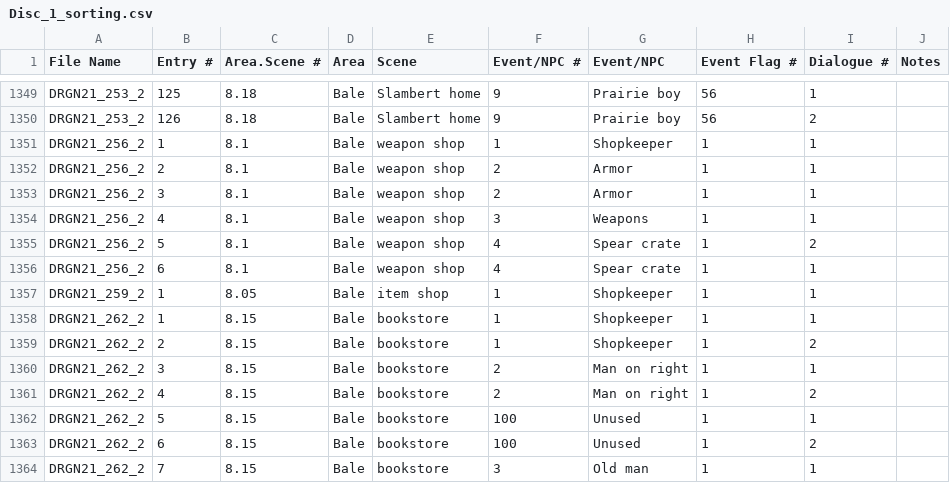
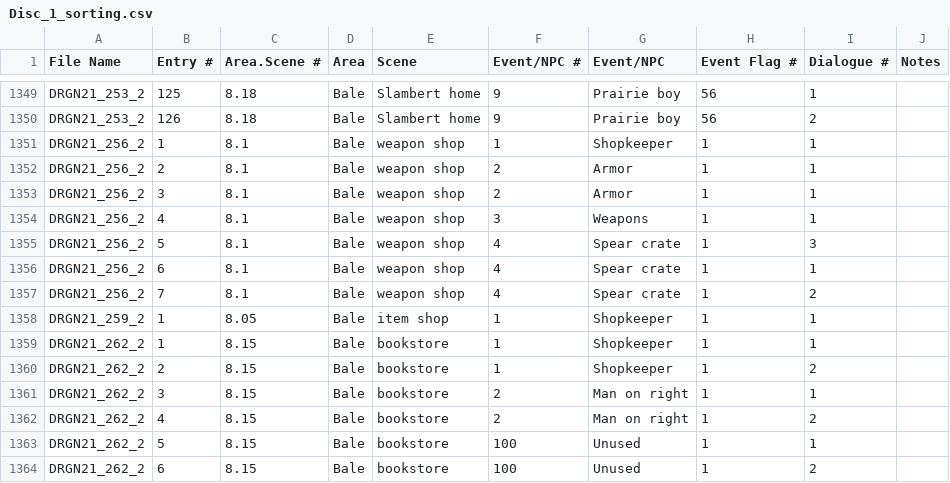
Before and after one commit to Legend-of-Dragoon-Modding/lodmods, a CSV file: Disc_1_sorting.csv, drawn as a sheet; only a part is shown, gaps mark what is left out; the shorter side is filled out with more unchanged rows; the diff names each change by its address in the sheet, - before the commit and + after, or states it on an @@ line.

```diff
--- a/Disc_1_sorting.csv
+++ b/Disc_1_sorting.csv
-I1355 (Dialogue #): 2
+I1355 (Dialogue #): 3
+row 1357: DRGN21_256_2 | 7 | 8.1 | Bale | weapon shop | 4 | Spear crate | 1 | 2
```
Also changed, not shown: Disc_4_sorting.csv, 2 other files.
